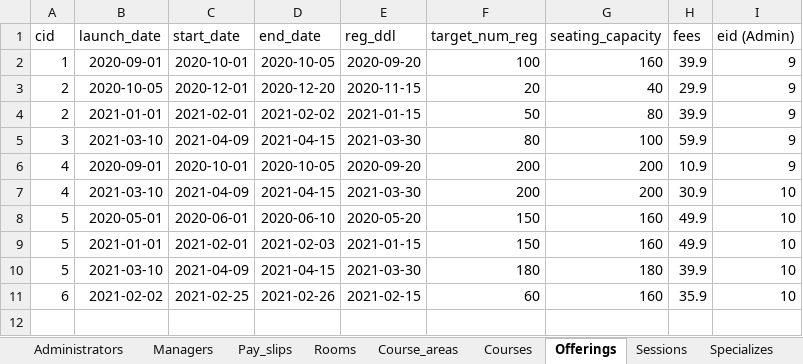
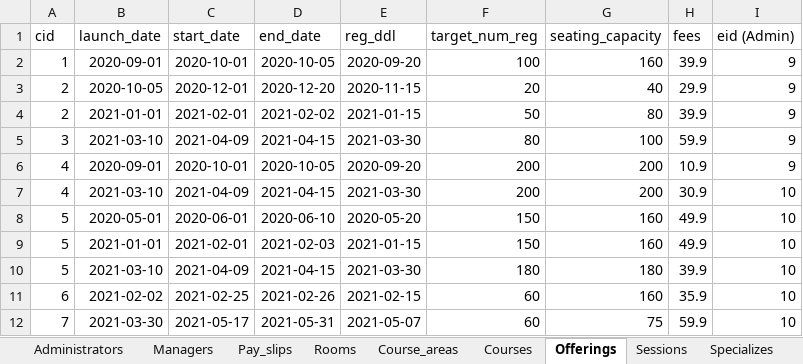
Before and after one commit to anqichen9856/cs2102-course-management-app, an Excel workbook: data.xlsx, sheet Offerings, drawn as a sheet; values as stored, in another font and other column widths than the file's, no borders; the diff names each change by its address in the sheet, - before the commit and + after, or states it on an @@ line.

```diff
--- a/data.xlsx (sheet Offerings)
+++ b/data.xlsx (sheet Offerings)
+row 12: 7 | 2021-03-30 | 2021-05-17 | 2021-05-31 | 2021-05-07 | 60 | 75 | 59.9 | 10
```
Also changed, not shown: sheet Sessions, 1 other file.
